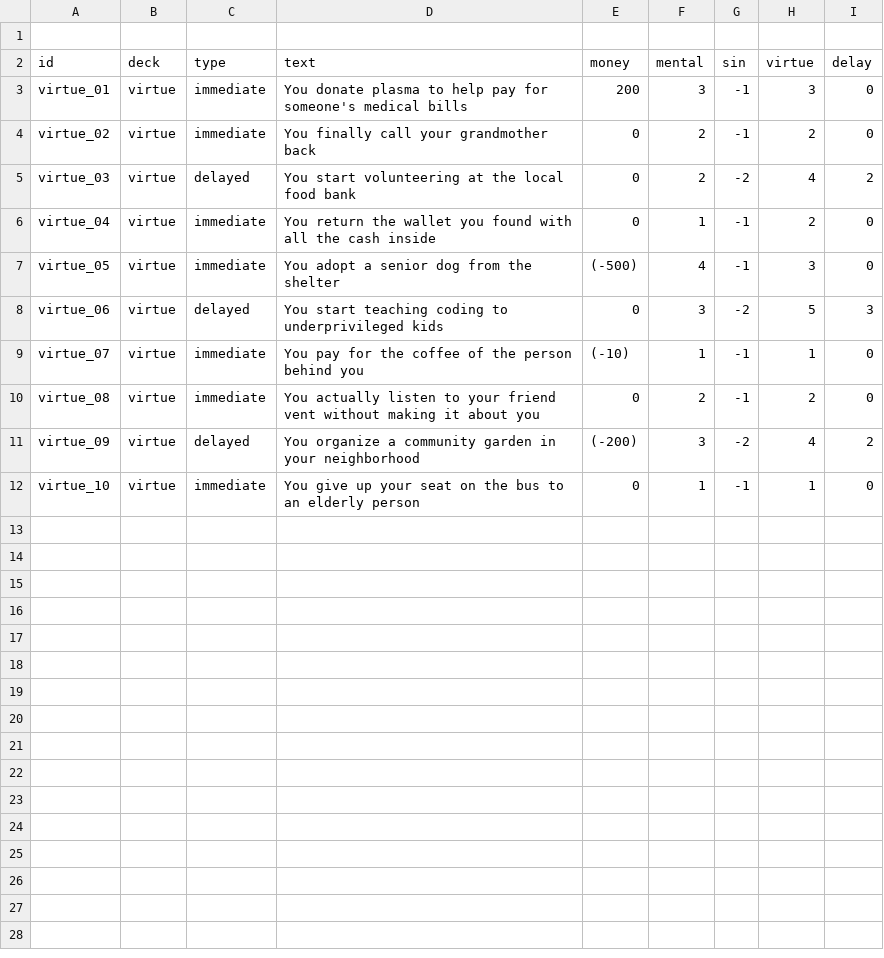
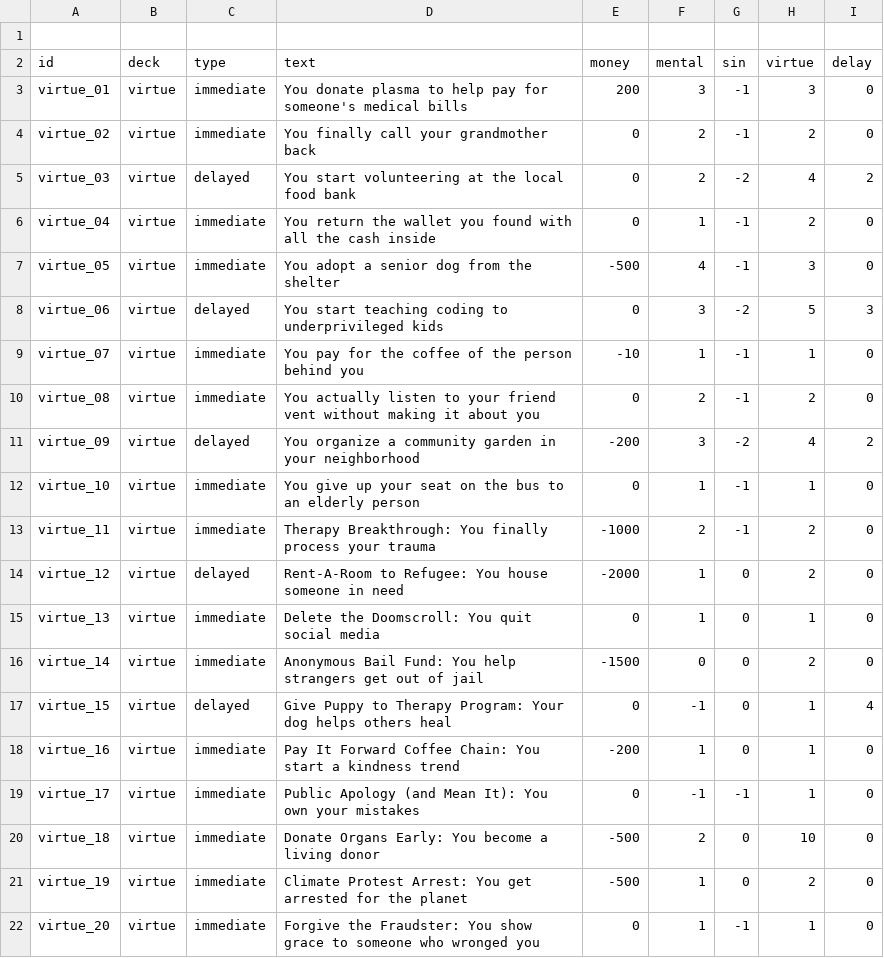
Before and after one commit to joshhickson/reality_check, a CSV file: src/cards/virtue.csv, drawn as a sheet.

```diff
--- a/src/cards/virtue.csv
+++ b/src/cards/virtue.csv
@@ -6,7 +6,17 @@ virtue_03,virtue,delayed,"You start volunteering at the local food bank",0,2,-2,
 virtue_04,virtue,immediate,"You return the wallet you found with all the cash inside",0,1,-1,2,0
-virtue_05,virtue,immediate,"You adopt a senior dog from the shelter",(-500),4,-1,3,0
+virtue_05,virtue,immediate,"You adopt a senior dog from the shelter",-500,4,-1,3,0
 virtue_06,virtue,delayed,"You start teaching coding to underprivileged kids",0,3,-2,5,3
-virtue_07,virtue,immediate,"You pay for the coffee of the person behind you",(-10),1,-1,1,0
+virtue_07,virtue,immediate,"You pay for the coffee of the person behind you",-10,1,-1,1,0
 virtue_08,virtue,immediate,"You actually listen to your friend vent without making it about you",0,2,-1,2,0
-virtue_09,virtue,delayed,"You organize a community garden in your neighborhood",(-200),3,-2,4,2
+virtue_09,virtue,delayed,"You organize a community garden in your neighborhood",-200,3,-2,4,2
 virtue_10,virtue,immediate,"You give up your seat on the bus to an elderly person",0,1,-1,1,0
+virtue_11,virtue,immediate,"Therapy Breakthrough: You finally process your trauma",-1000,2,-1,2,0
+virtue_12,virtue,delayed,"Rent-A-Room to Refugee: You house someone in need",-2000,1,0,2,0
+virtue_13,virtue,immediate,"Delete the Doomscroll: You quit social media",0,1,0,1,0
+virtue_14,virtue,immediate,"Anonymous Bail Fund: You help strangers get out of jail",-1500,0,0,2,0
+virtue_15,virtue,delayed,"Give Puppy to Therapy Program: Your dog helps others heal",0,-1,0,1,4
+virtue_16,virtue,immediate,"Pay It Forward Coffee Chain: You start a kindness trend",-200,1,0,1,0
+virtue_17,virtue,immediate,"Public Apology (and Mean It): You own your mistakes",0,-1,-1,1,0
+virtue_18,virtue,immediate,"Donate Organs Early: You become a living donor",-500,2,0,10,0
+virtue_19,virtue,immediate,"Climate Protest Arrest: You get arrested for the planet",-500,1,0,2,0
+virtue_20,virtue,immediate,"Forgive the Fraudster: You show grace to someone who wronged you",0,1,-1,1,0
```
Also changed, not shown: src/cards/sin.csv, 1 other file.
